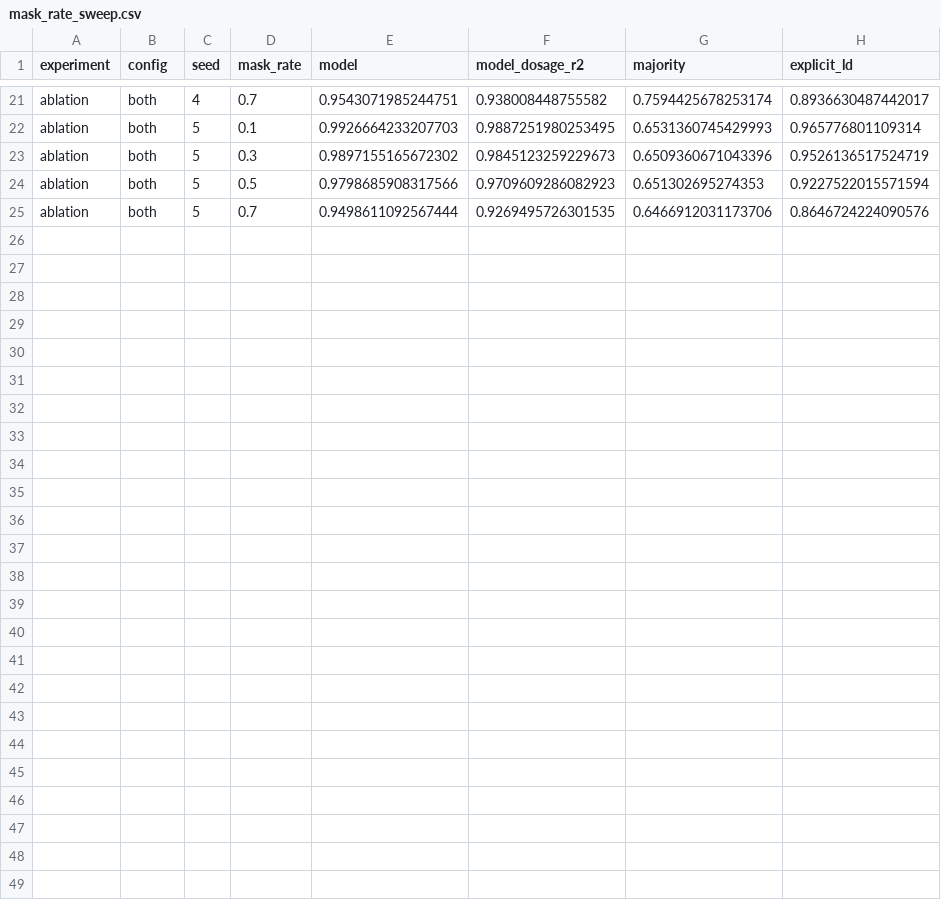
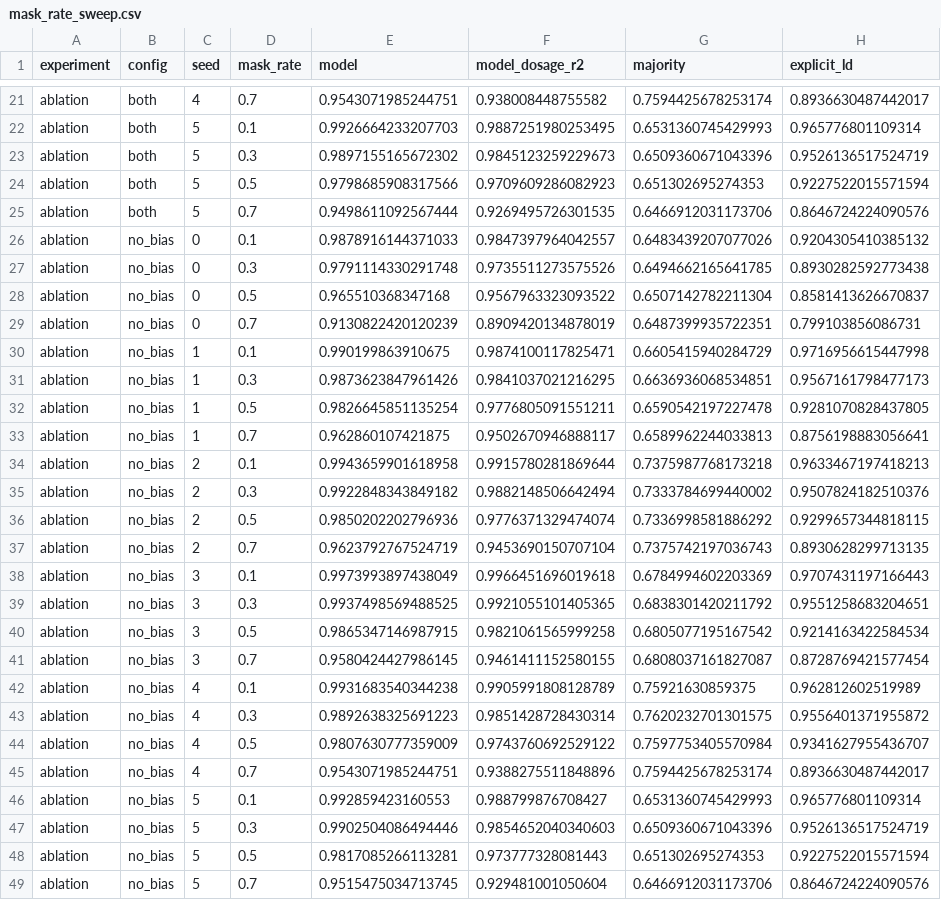
Before and after one commit to Omar-Abd-Elwahab/ldAttention, a CSV file: results_large/mask_rate_sweep.csv, drawn as a sheet; only a part is shown, gaps mark what is left out.

Commit message:
Prepare a public v0.1.0 archive for the forthcoming manuscript.
Add MIT license and citation/Zenodo metadata, refresh the README and figures,
include equal-budget window results and the LDAttention missingness sweep, and
keep manuscript drafts out of the repository.

```diff
--- a/results_large/mask_rate_sweep.csv
+++ b/results_large/mask_rate_sweep.csv
@@ -25 +25,25 @@ ablation,both,5,0.5,0.9798685908317566,0.9709609286082923,0.651302695274353,0.92
 ablation,both,5,0.7,0.9498611092567444,0.9269495726301535,0.6466912031173706,0.8646724224090576
+ablation,no_bias,0,0.1,0.9878916144371033,0.9847397964042557,0.6483439207077026,0.9204305410385132
+ablation,no_bias,0,0.3,0.9791114330291748,0.9735511273575526,0.6494662165641785,0.8930282592773438
+ablation,no_bias,0,0.5,0.965510368347168,0.9567963323093522,0.6507142782211304,0.8581413626670837
+ablation,no_bias,0,0.7,0.9130822420120239,0.8909420134878019,0.6487399935722351,0.799103856086731
+ablation,no_bias,1,0.1,0.990199863910675,0.9874100117825471,0.6605415940284729,0.9716956615447998
+ablation,no_bias,1,0.3,0.9873623847961426,0.9841037021216295,0.6636936068534851,0.9567161798477173
+ablation,no_bias,1,0.5,0.9826645851135254,0.9776805091551211,0.6590542197227478,0.9281070828437805
+ablation,no_bias,1,0.7,0.962860107421875,0.9502670946888117,0.6589962244033813,0.8756198883056641
+ablation,no_bias,2,0.1,0.9943659901618958,0.9915780281869644,0.7375987768173218,0.9633467197418213
+ablation,no_bias,2,0.3,0.9922848343849182,0.9882148506642494,0.7333784699440002,0.9507824182510376
+ablation,no_bias,2,0.5,0.9850202202796936,0.9776371329474074,0.7336998581886292,0.9299657344818115
+ablation,no_bias,2,0.7,0.9623792767524719,0.9453690150707104,0.7375742197036743,0.8930628299713135
+ablation,no_bias,3,0.1,0.9973993897438049,0.9966451696019618,0.6784994602203369,0.9707431197166443
+ablation,no_bias,3,0.3,0.9937498569488525,0.9921055101405365,0.6838301420211792,0.9551258683204651
+ablation,no_bias,3,0.5,0.9865347146987915,0.9821061565999258,0.6805077195167542,0.9214163422584534
+ablation,no_bias,3,0.7,0.9580424427986145,0.9461411152580155,0.6808037161827087,0.8728769421577454
+ablation,no_bias,4,0.1,0.9931683540344238,0.9905991808128789,0.75921630859375,0.962812602519989
+ablation,no_bias,4,0.3,0.9892638325691223,0.9851428728430314,0.7620232701301575,0.9556401371955872
+ablation,no_bias,4,0.5,0.9807630777359009,0.9743760692529122,0.7597753405570984,0.9341627955436707
+ablation,no_bias,4,0.7,0.9543071985244751,0.9388275511848896,0.7594425678253174,0.8936630487442017
+ablation,no_bias,5,0.1,0.992859423160553,0.988799876708427,0.6531360745429993,0.965776801109314
+ablation,no_bias,5,0.3,0.9902504086494446,0.9854652040340603,0.6509360671043396,0.9526136517524719
+ablation,no_bias,5,0.5,0.9817085266113281,0.973777328081443,0.651302695274353,0.9227522015571594
+ablation,no_bias,5,0.7,0.9515475034713745,0.929481001050604,0.6466912031173706,0.8646724224090576
```
Also changed, not shown: 25 other files.
